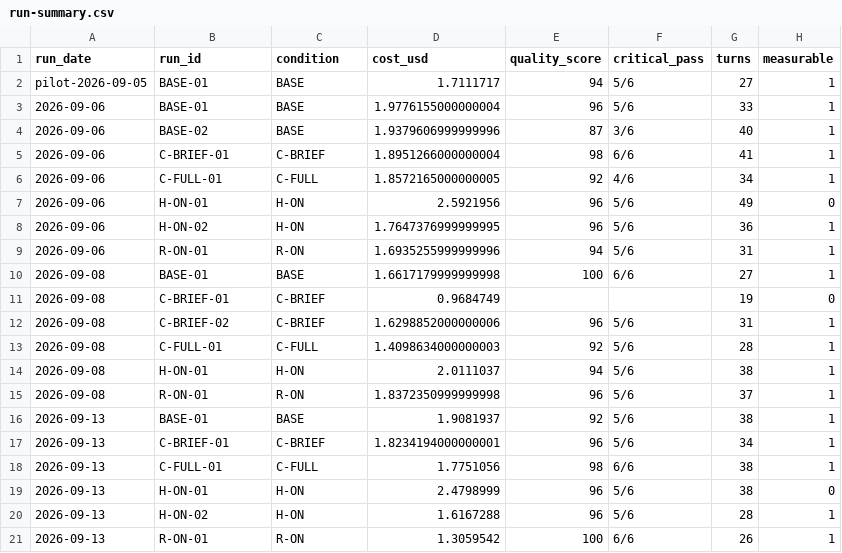
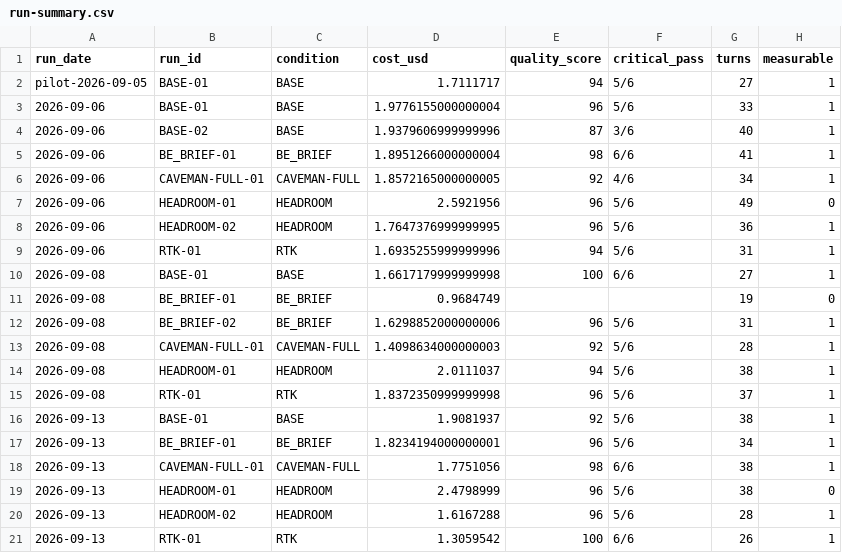
Before and after one commit to YangJunMan/claude-code-token-savings-benchmark, a CSV file: data/run-summary.csv, drawn as a sheet; only a part is shown; the diff names each change by its address in the sheet, - before the commit and + after, or states it on an @@ line.

```diff
--- a/data/run-summary.csv
+++ b/data/run-summary.csv
-B5 (run_id): C-BRIEF-01
+B5 (run_id): BE_BRIEF-01
-C5 (condition): C-BRIEF
+C5 (condition): BE_BRIEF
-B6 (run_id): C-FULL-01
+B6 (run_id): CAVEMAN-FULL-01
-C6 (condition): C-FULL
+C6 (condition): CAVEMAN-FULL
-B7 (run_id): H-ON-01
+B7 (run_id): HEADROOM-01
-C7:C8 (condition): H-ON
+C7:C8 (condition): HEADROOM
-B8 (run_id): H-ON-02
+B8 (run_id): HEADROOM-02
-B9 (run_id): R-ON-01
+B9 (run_id): RTK-01
-C9 (condition): R-ON
+C9 (condition): RTK
-B11 (run_id): C-BRIEF-01
+B11 (run_id): BE_BRIEF-01
-C11:C12 (condition): C-BRIEF
+C11:C12 (condition): BE_BRIEF
-B12 (run_id): C-BRIEF-02
+B12 (run_id): BE_BRIEF-02
-B13 (run_id): C-FULL-01
+B13 (run_id): CAVEMAN-FULL-01
-C13 (condition): C-FULL
+C13 (condition): CAVEMAN-FULL
-B14 (run_id): H-ON-01
+B14 (run_id): HEADROOM-01
-C14 (condition): H-ON
+C14 (condition): HEADROOM
-B15 (run_id): R-ON-01
+B15 (run_id): RTK-01
-C15 (condition): R-ON
+C15 (condition): RTK
-B17 (run_id): C-BRIEF-01
+B17 (run_id): BE_BRIEF-01
-C17 (condition): C-BRIEF
+C17 (condition): BE_BRIEF
-B18 (run_id): C-FULL-01
+B18 (run_id): CAVEMAN-FULL-01
-C18 (condition): C-FULL
+C18 (condition): CAVEMAN-FULL
-B19 (run_id): H-ON-01
+B19 (run_id): HEADROOM-01
-C19:C20 (condition): H-ON
+C19:C20 (condition): HEADROOM
-B20 (run_id): H-ON-02
+B20 (run_id): HEADROOM-02
-B21 (run_id): R-ON-01
+B21 (run_id): RTK-01
-C21 (condition): R-ON
+C21 (condition): RTK
```
Also changed, not shown: data/activity-log.csv, data/comparison.csv, 23 other files.
